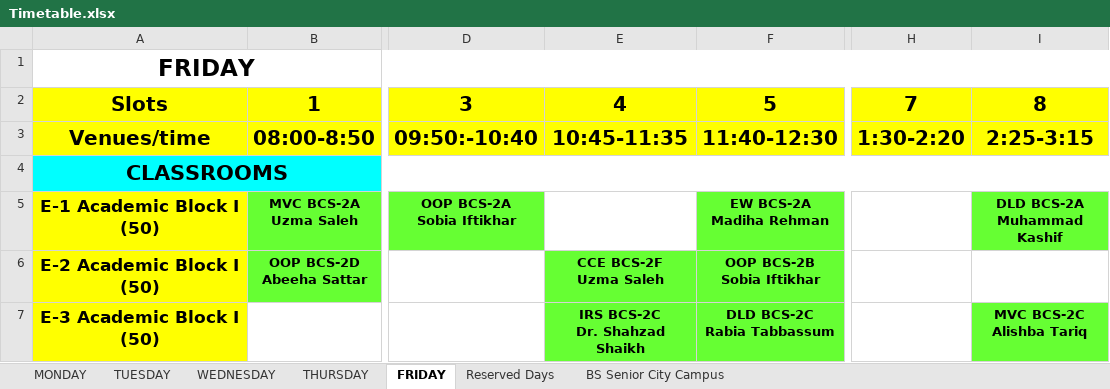
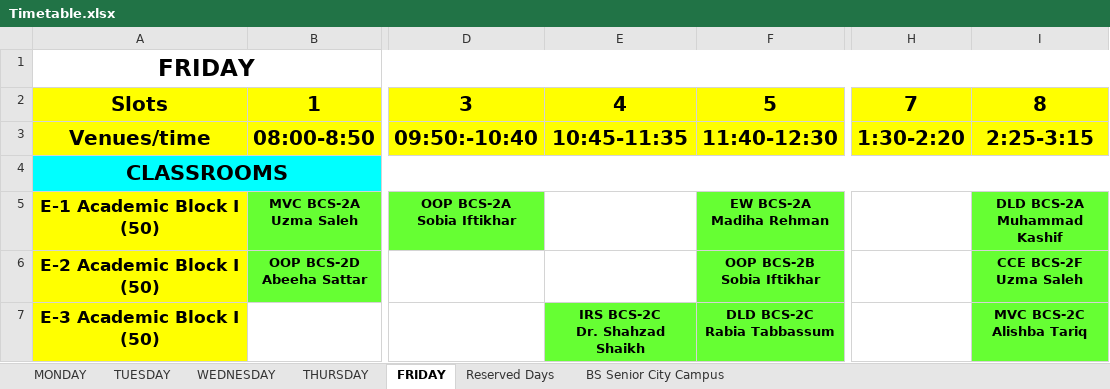
Before and after one commit to CodeWeaveCo/Nuces-Timetable, an Excel workbook: Timetable.xlsx, sheet FRIDAY, drawn as a sheet; only a part is shown, gaps mark what is left out; values as stored, in another font and other column widths than the file's, no borders; charts and pictures not drawn; ↵ is a line break in a cell; the diff covers the shown part only; the diff names each change by its address in the sheet, - before the commit and + after, or states it on an @@ line.

```diff
--- a/Timetable.xlsx (sheet FRIDAY)
+++ b/Timetable.xlsx (sheet FRIDAY)
-E6: CCE BCS-2F ↵ Uzma Saleh
+E6: (empty)
-E6 fill: #66FF33
+E6 fill: none
-I6: (empty)
+I6: CCE BCS-2F ↵ Uzma Saleh
-I6 fill: none
+I6 fill: #66FF33
```
Also changed, not shown: 5 edited cells and cell formats elsewhere in this sheet, sheet MONDAY, sheet THURSDAY, sheet TUESDAY, sheet BS Senior City Campus.
